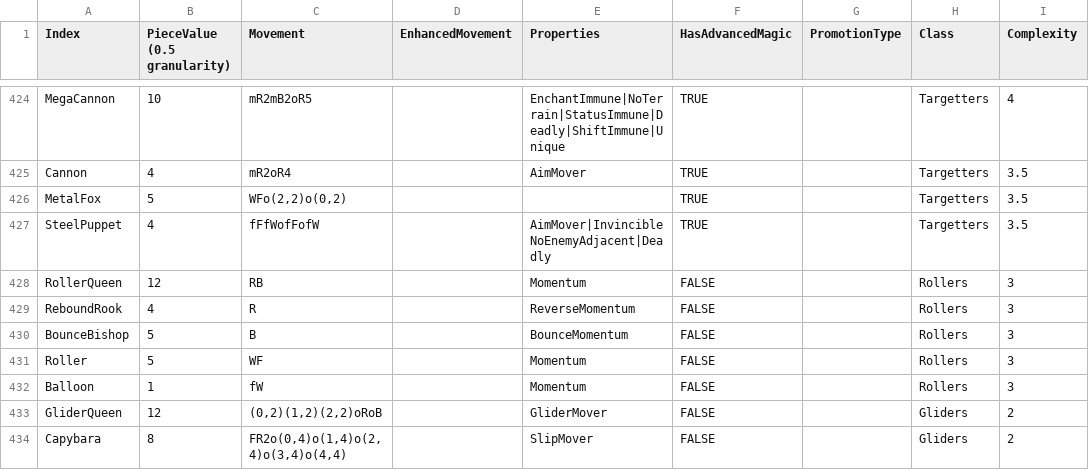
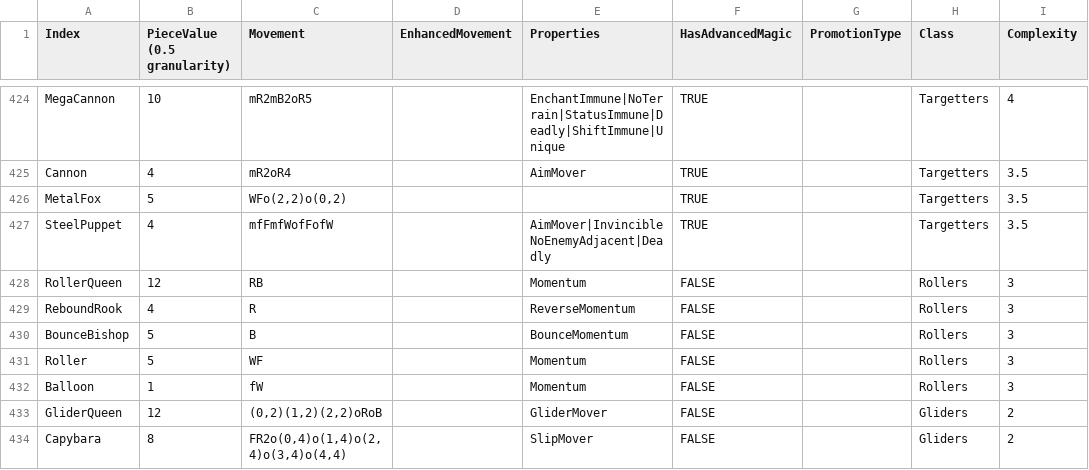
Before and after one commit to Shade-Blade/ChessRealms, a CSV file: Assets/Resources/Data/PieceData.csv, drawn as a sheet; only a part is shown, gaps mark what is left out.

```diff
--- a/Assets/Resources/Data/PieceData.csv
+++ b/Assets/Resources/Data/PieceData.csv
@@ -426,3 +426,3 @@ Cannon,4,mR2oR4,,AimMover,TRUE,,Targetters,3.5
 MetalFox,5,"WFo(2,2)o(0,2)",,,TRUE,,Targetters,3.5
-SteelPuppet,4,fFfWofFofW,,AimMover|InvincibleNoEnemyAdjacent|Deadly,TRUE,,Targetters,3.5
+SteelPuppet,4,mfFmfWofFofW,,AimMover|InvincibleNoEnemyAdjacent|Deadly,TRUE,,Targetters,3.5
 RollerQueen,12,RB,,Momentum,FALSE,,Rollers,3
```
Also changed, not shown: 8 other files.
